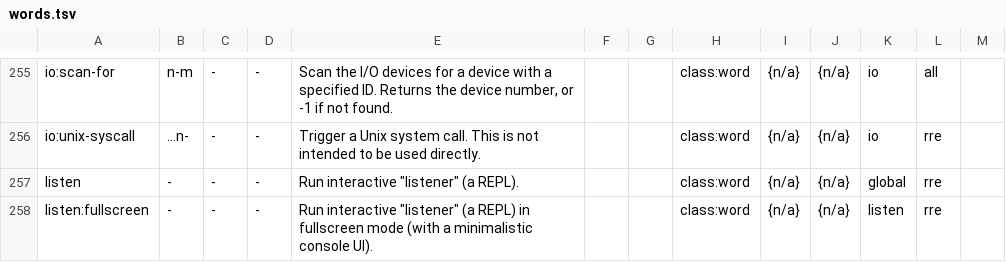
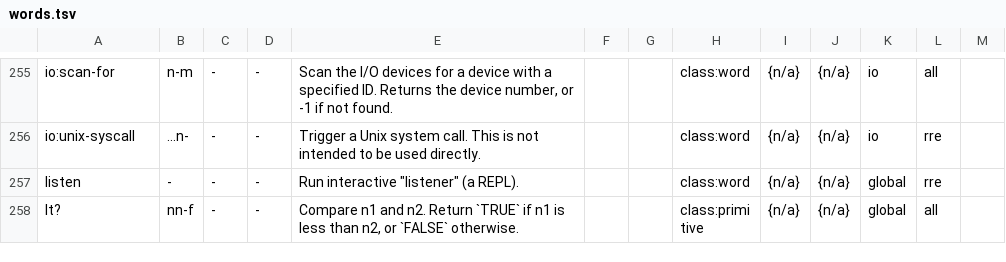
Before and after one commit to crcx/retroforth, a TSV file: words.tsv, drawn as a sheet; only a part is shown, gaps mark what is left out; the shorter side is filled out with more unchanged rows; removed rows and columns are numbered as before the commit, all else as after; the diff covers the shown part only; the diff names each change by its address in the sheet, - before the commit and + after, or states it on an @@ line.

Commit message:
remove full screen listener; refactor the listener; expose `ok` as a hookable word
FossilOrigin-Name: 36c3f4e7168881d02b354d441a559a6d6ee0c9907c823cc22c8c08ead7394e96

```diff
--- a/words.tsv
+++ b/words.tsv
-row 258: listen:fullscreen | - | - | - | Run interactive "listener" (a REPL) in fullscreen mode (with a minimalistic console UI). |  |  | class:word | {n/a} | {n/a} | listen | rre
```
Also changed, not shown: 1 added row, 1 removed row and 1 edited cell elsewhere in this file, 9 other files.
